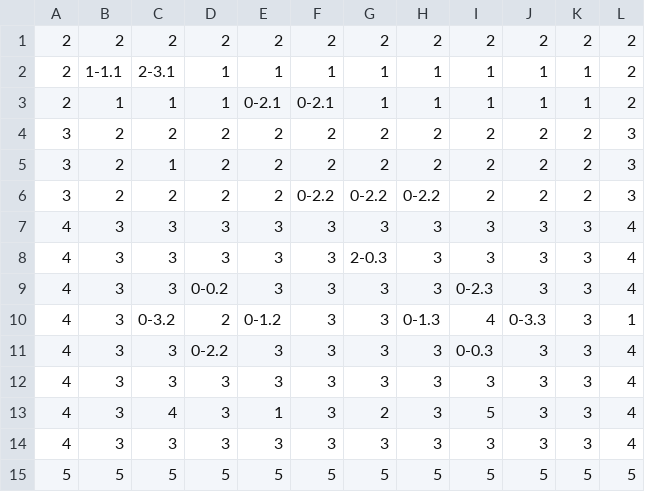
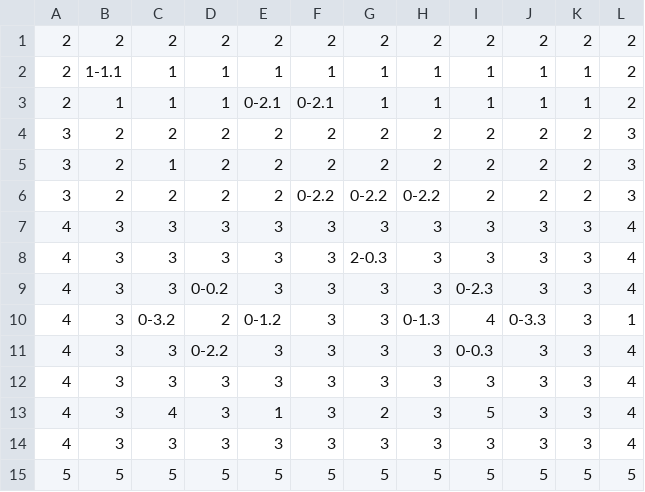
Before and after one commit to tamirgrBGU/EngineVideoGames, a CSV file: Game/levels/zone5.csv, drawn as a sheet.

```diff
--- a/Game/levels/zone5.csv
+++ b/Game/levels/zone5.csv
@@ -1,3 +1,3 @@
 2,2,2,2,2,2,2,2,2,2,2,2
-2,1-1.1,2-3.1,1,1,1,1,1,1,1,1,2
+2,1-1.1,1,1,1,1,1,1,1,1,1,2
 2,1,1,1,0-2.1,0-2.1,1,1,1,1,1,2
```
Also changed, not shown: 6 other files.
